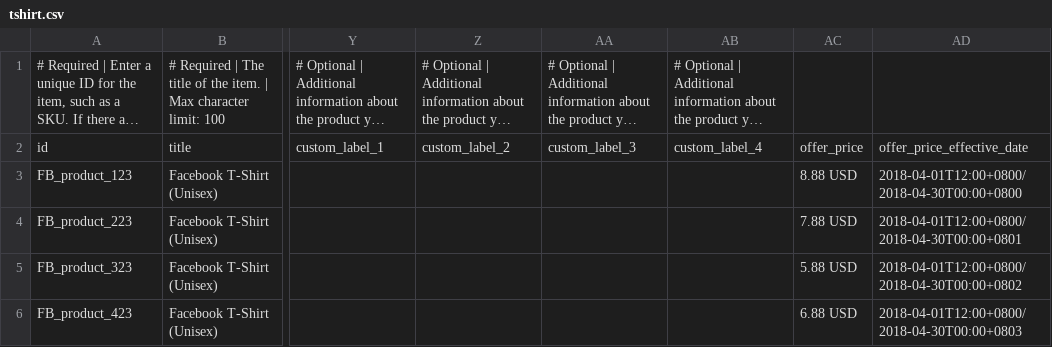
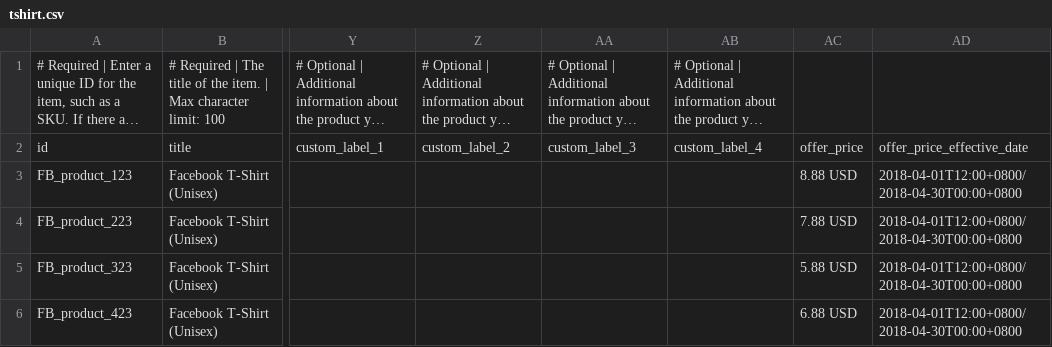
Before and after one commit to huntersjq/huntersjq.github.io, a CSV file: tshirt.csv, drawn as a sheet; only a part is shown, gaps mark what is left out; long unchanged cells end in …; the diff names each change by its address in the sheet, - before the commit and + after, or states it on an @@ line.

Commit message:
update csv

```diff
--- a/tshirt.csv
+++ b/tshirt.csv
-AD4: 2018-04-01T12:00+0800/2018-04-30T00:00+0801
+AD4: 2018-04-01T12:00+0800/2018-04-30T00:00+0800
-AD5: 2018-04-01T12:00+0800/2018-04-30T00:00+0802
+AD5: 2018-04-01T12:00+0800/2018-04-30T00:00+0800
-AD6: 2018-04-01T12:00+0800/2018-04-30T00:00+0803
+AD6: 2018-04-01T12:00+0800/2018-04-30T00:00+0800
```
